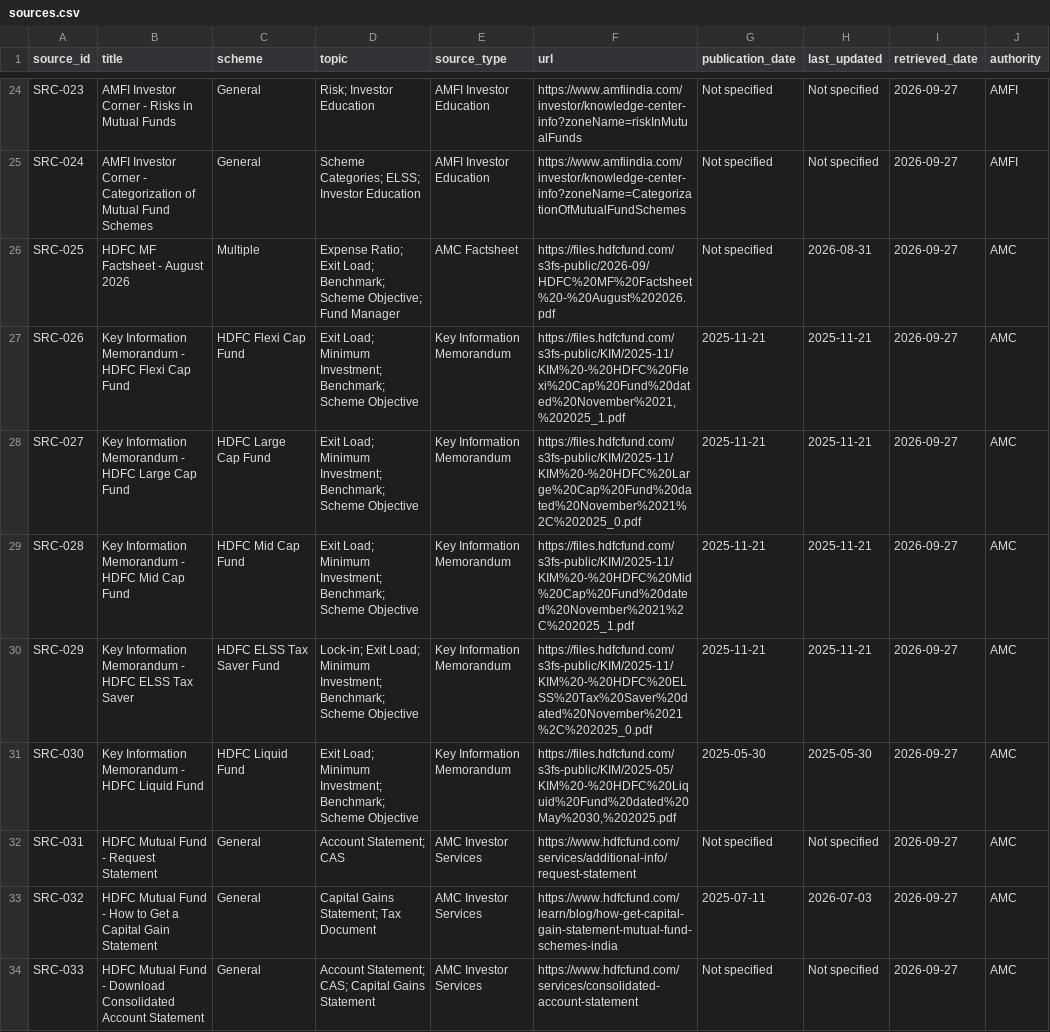
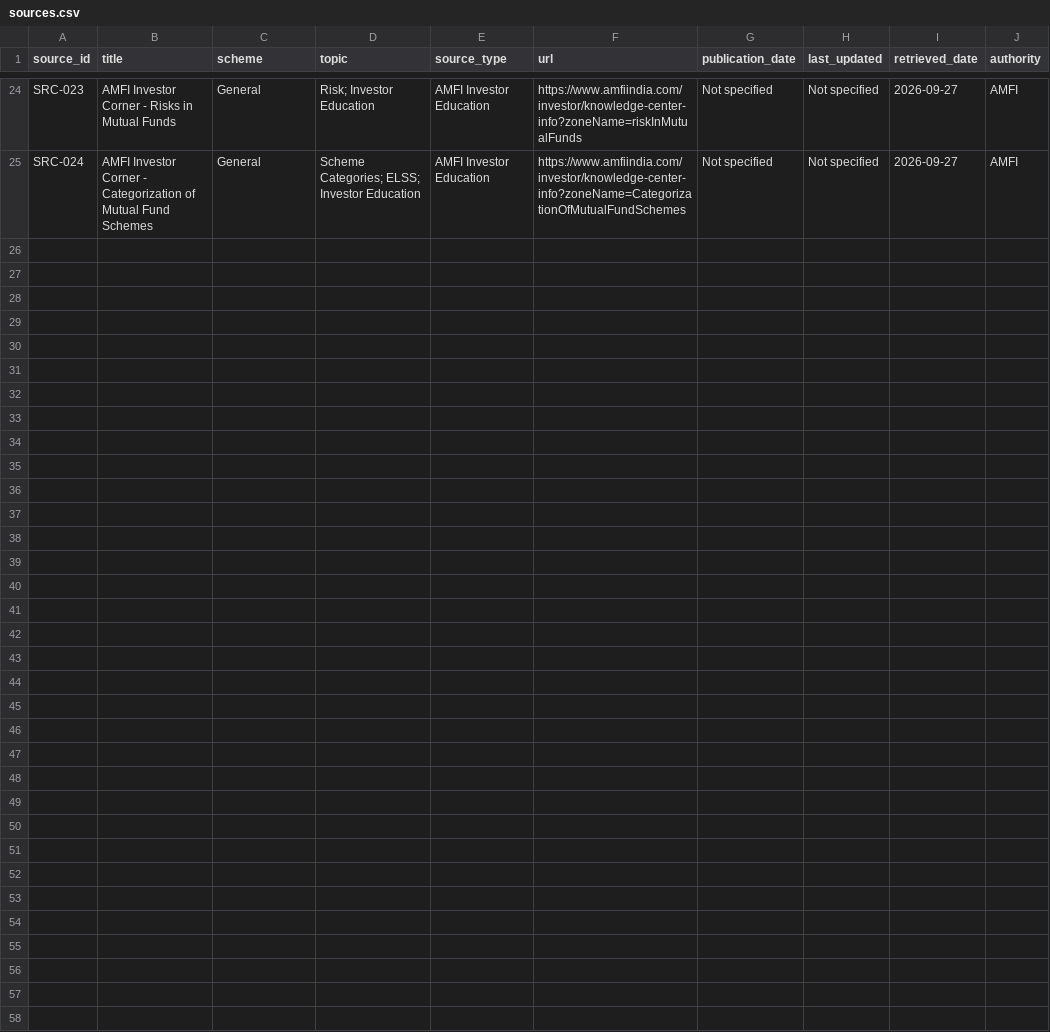
Before and after one commit to jithu2001/NL-chatbot-FAQ, a CSV file: data/sources.csv, drawn as a sheet; only a part is shown, gaps mark what is left out; the diff names each change by its address in the sheet, - before the commit and + after, or states it on an @@ line.

Commit message:
Reverting HDFC

```diff
--- a/data/sources.csv
+++ b/data/sources.csv
-row 26: SRC-025 | HDFC MF Factsheet - August 2026 | Multiple | Expense Ratio; Exit Load; Benchmark; Scheme Objective; Fund Manager | AMC Factsheet | https://files.hdfcfund.com/s3fs-public/2026-09/HDFC%20MF%20Factsheet%20-%20August%202026.pdf | Not specified | 2026-08-31 | 2026-09-27 | AMC
-row 27: SRC-026 | Key Information Memorandum - HDFC Flexi Cap Fund | HDFC Flexi Cap Fund | Exit Load; Minimum Investment; Benchmark; Scheme Objective | Key Information Memorandum | https://files.hdfcfund.com/s3fs-public/KIM/2025-11/KIM%20-%20HDFC%20Flexi%20Cap%20Fund%20dated%20November%2021,%202025_1.pdf | 2025-11-21 | 2025-11-21 | 2026-09-27 | AMC
-row 28: SRC-027 | Key Information Memorandum - HDFC Large Cap Fund | HDFC Large Cap Fund | Exit Load; Minimum Investment; Benchmark; Scheme Objective | Key Information Memorandum | https://files.hdfcfund.com/s3fs-public/KIM/2025-11/KIM%20-%20HDFC%20Large%20Cap%20Fund%20dated%20November%2021%2C%202025_0.pdf | 2025-11-21 | 2025-11-21 | 2026-09-27 | AMC
-row 29: SRC-028 | Key Information Memorandum - HDFC Mid Cap Fund | HDFC Mid Cap Fund | Exit Load; Minimum Investment; Benchmark; Scheme Objective | Key Information Memorandum | https://files.hdfcfund.com/s3fs-public/KIM/2025-11/KIM%20-%20HDFC%20Mid%20Cap%20Fund%20dated%20November%2021%2C%202025_1.pdf | 2025-11-21 | 2025-11-21 | 2026-09-27 | AMC
-row 30: SRC-029 | Key Information Memorandum - HDFC ELSS Tax Saver | HDFC ELSS Tax Saver Fund | Lock-in; Exit Load; Minimum Investment; Benchmark; Scheme Objective | Key Information Memorandum | https://files.hdfcfund.com/s3fs-public/KIM/2025-11/KIM%20-%20HDFC%20ELSS%20Tax%20Saver%20dated%20November%2021%2C%202025_0.pdf | 2025-11-21 | 2025-11-21 | 2026-09-27 | AMC
-row 31: SRC-030 | Key Information Memorandum - HDFC Liquid Fund | HDFC Liquid Fund | Exit Load; Minimum Investment; Benchmark; Scheme Objective | Key Information Memorandum | https://files.hdfcfund.com/s3fs-public/KIM/2025-05/KIM%20-%20HDFC%20Liquid%20Fund%20dated%20May%2030,%202025.pdf | 2025-05-30 | 2025-05-30 | 2026-09-27 | AMC
-row 32: SRC-031 | HDFC Mutual Fund - Request Statement | General | Account Statement; CAS | AMC Investor Services | https://www.hdfcfund.com/services/additional-info/request-statement | Not specified | Not specified | 2026-09-27 | AMC
-row 33: SRC-032 | HDFC Mutual Fund - How to Get a Capital Gain Statement | General | Capital Gains Statement; Tax Document | AMC Investor Services | https://www.hdfcfund.com/learn/blog/how-get-capital-gain-statement-mutual-fund-schemes-india | 2025-07-11 | 2026-07-03 | 2026-09-27 | AMC
-row 34: SRC-033 | HDFC Mutual Fund - Download Consolidated Account Statement | General | Account Statement; CAS; Capital Gains Statement | AMC Investor Services | https://www.hdfcfund.com/services/consolidated-account-statement | Not specified | Not specified | 2026-09-27 | AMC
```
Also changed, not shown: evaluation/sample_qa.csv, 10 other files.
